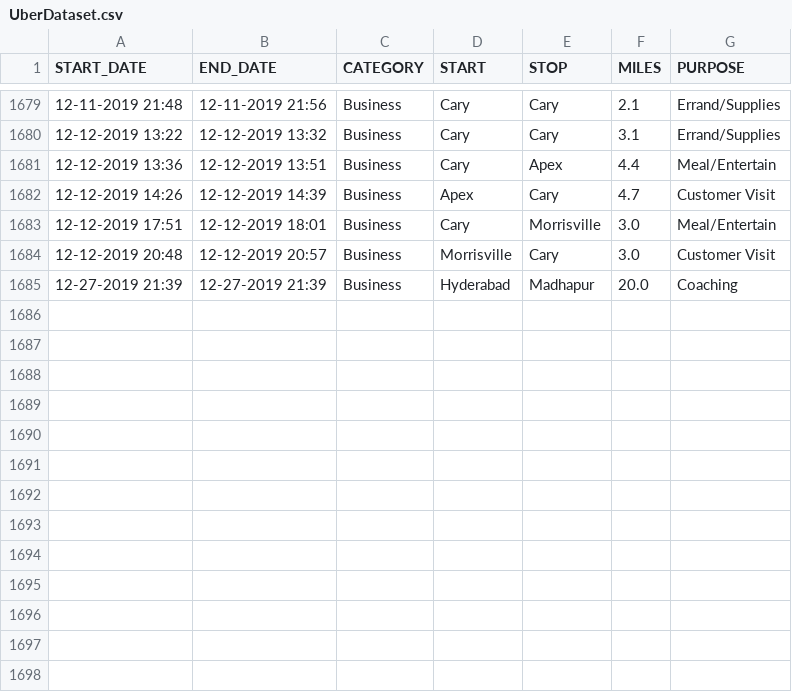
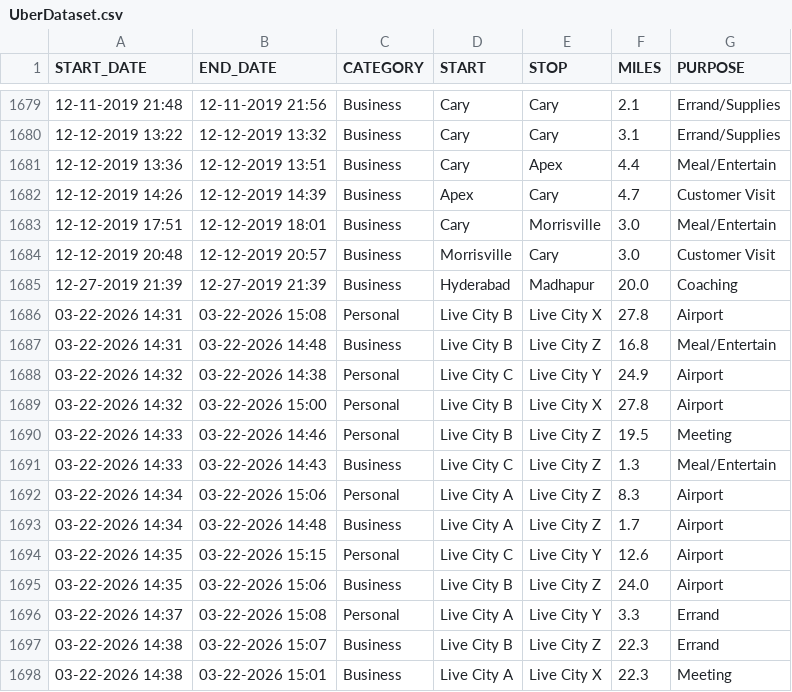
Before and after one commit to gunareddy-27/uber-data-analysis, a CSV file: datasets/UberDataset.csv, drawn as a sheet; only a part is shown, gaps mark what is left out.

```diff
--- a/datasets/UberDataset.csv
+++ b/datasets/UberDataset.csv
@@ -1685 +1685,14 @@ START_DATE,END_DATE,CATEGORY,START,STOP,MILES,PURPOSE
 12-27-2019 21:39,12-27-2019 21:39,Business,Hyderabad,Madhapur,20.0,Coaching
+03-22-2026 14:31,03-22-2026 15:08,Personal,Live City B,Live City X,27.8,Airport
+03-22-2026 14:31,03-22-2026 14:48,Business,Live City B,Live City Z,16.8,Meal/Entertain
+03-22-2026 14:32,03-22-2026 14:38,Personal,Live City C,Live City Y,24.9,Airport
+03-22-2026 14:32,03-22-2026 15:00,Personal,Live City B,Live City X,27.8,Airport
+03-22-2026 14:33,03-22-2026 14:46,Personal,Live City B,Live City Z,19.5,Meeting
+03-22-2026 14:33,03-22-2026 14:43,Business,Live City C,Live City Z,1.3,Meal/Entertain
+03-22-2026 14:34,03-22-2026 15:06,Personal,Live City A,Live City Z,8.3,Airport
+03-22-2026 14:34,03-22-2026 14:48,Business,Live City A,Live City Z,1.7,Airport
+03-22-2026 14:35,03-22-2026 15:15,Personal,Live City C,Live City Y,12.6,Airport
+03-22-2026 14:35,03-22-2026 15:06,Business,Live City B,Live City Z,24.0,Airport
+03-22-2026 14:37,03-22-2026 15:08,Personal,Live City A,Live City Y,3.3,Errand
+03-22-2026 14:38,03-22-2026 15:07,Business,Live City B,Live City Z,22.3,Errand
+03-22-2026 14:38,03-22-2026 15:01,Business,Live City A,Live City X,22.3,Meeting
```
Also changed, not shown: 33 other files.
